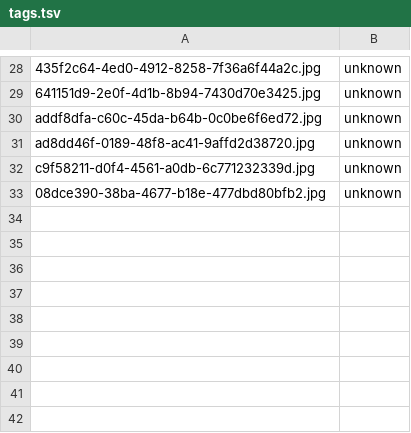
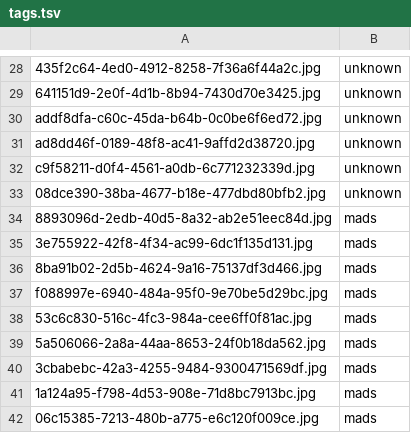
Before and after one commit to anit3k/MachineLearningFacialRecognition, a TSV file: MachineLearningFacialRecognition.FaceRegService/assets/images/tags.tsv, drawn as a sheet; only a part is shown, gaps mark what is left out; the diff names each change by its address in the sheet, - before the commit and + after, or states it on an @@ line.

```diff
--- a/MachineLearningFacialRecognition.FaceRegService/assets/images/tags.tsv
+++ b/MachineLearningFacialRecognition.FaceRegService/assets/images/tags.tsv
+row 34: 8893096d-2edb-40d5-8a32-ab2e51eec84d.jpg | mads
+row 35: 3e755922-42f8-4f34-ac99-6dc1f135d131.jpg | mads
+row 36: 8ba91b02-2d5b-4624-9a16-75137df3d466.jpg | mads
+row 37: f088997e-6940-484a-95f0-9e70be5d29bc.jpg | mads
+row 38: 53c6c830-516c-4fc3-984a-cee6ff0f81ac.jpg | mads
+row 39: 5a506066-2a8a-44aa-8653-24f0b18da562.jpg | mads
+row 40: 3cbabebc-42a3-4255-9484-9300471569df.jpg | mads
+row 41: 1a124a95-f798-4d53-908e-71d8bc7913bc.jpg | mads
+row 42: 06c15385-7213-480b-a775-e6c120f009ce.jpg | mads
```
Also changed, not shown: 9 other files.
